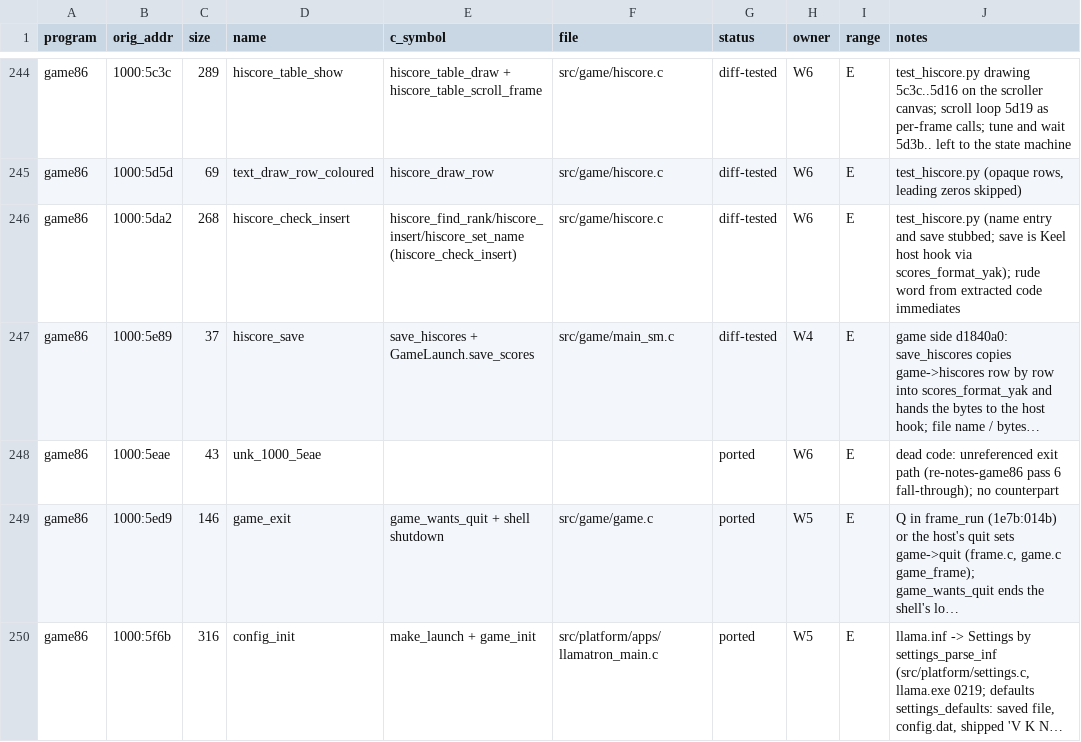
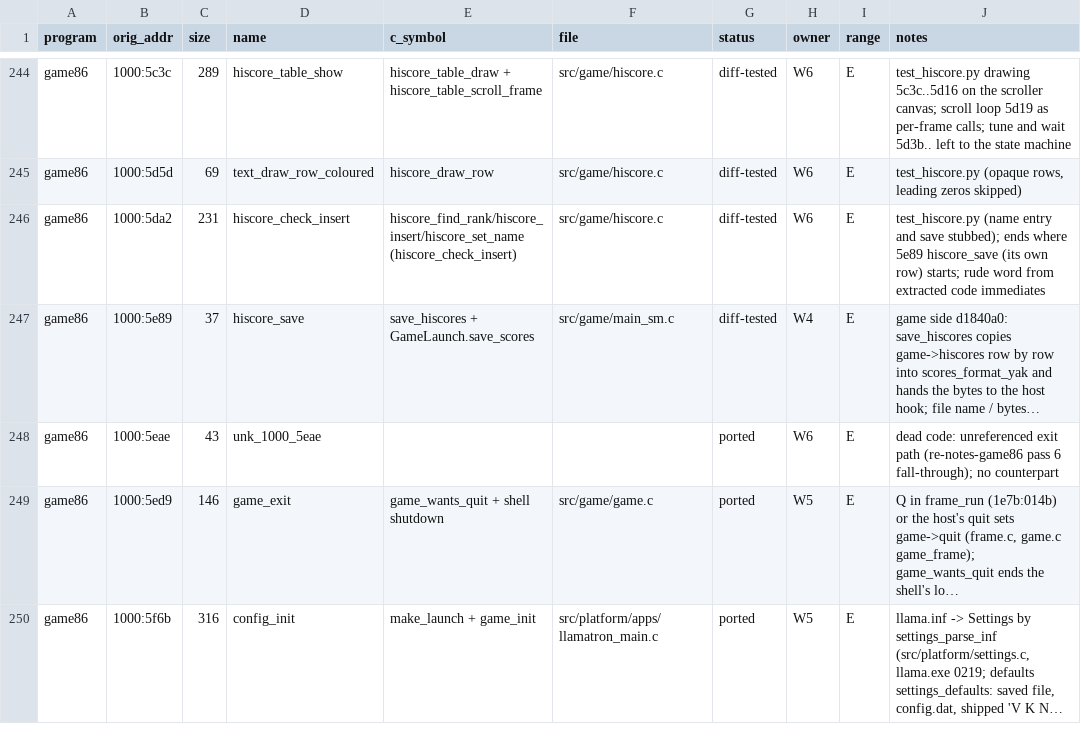
Before and after one commit to JorgeNachtigall/llamatron-2112-decompilation, a CSV file: docs/funcmap.csv, drawn as a sheet; only a part is shown, gaps mark what is left out; long unchanged cells end in …; the diff names each change by its address in the sheet, - before the commit and + after, or states it on an @@ line.

Commit message:
funcmap: row 1000:5da2 hiscore_check_insert cut to 231 bytes (up to 5e89 hiscore_save, which has its own row now; asked by Keel)

```diff
--- a/docs/funcmap.csv
+++ b/docs/funcmap.csv
-C246 (size): 268
+C246 (size): 231
-J246 (notes): …and save stubbed; save is Keel host hook via scores_format_yak); rude word…
+J246 (notes): …and save stubbed); ends where 5e89 hiscore_save (its own row) starts; rude word…
```
